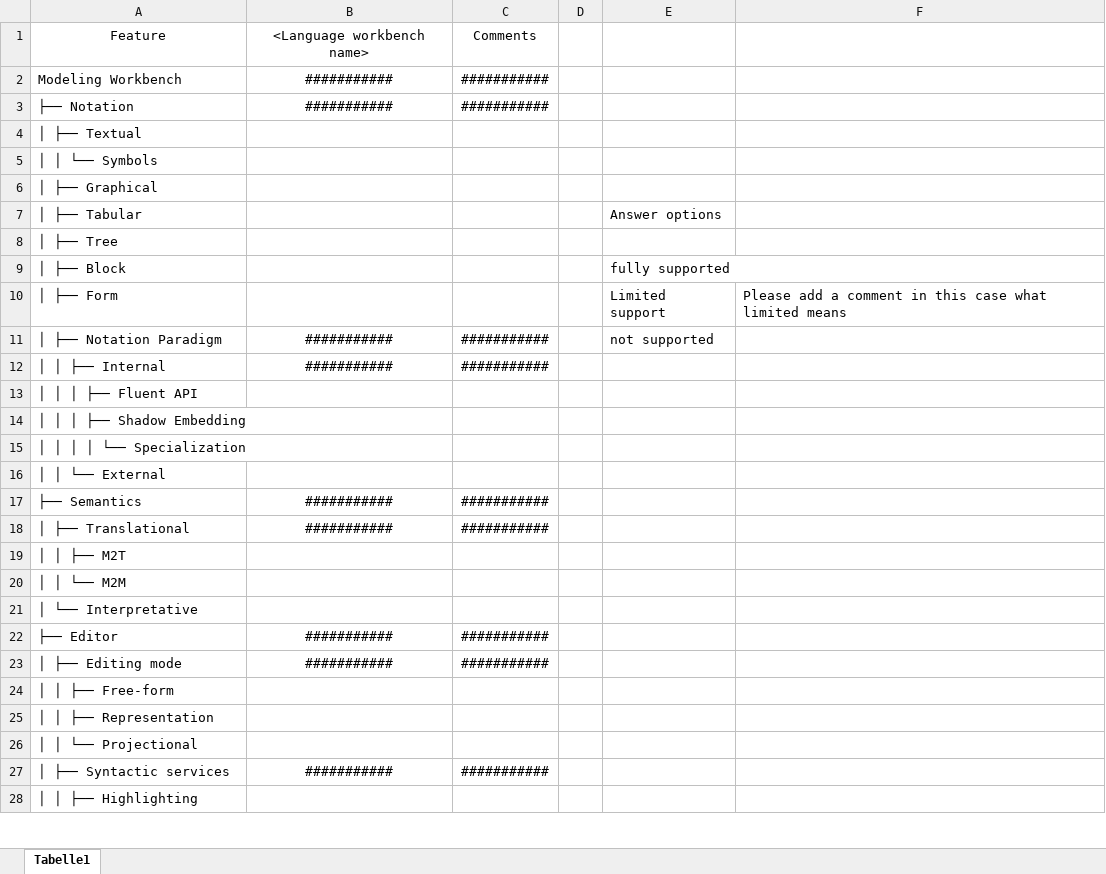
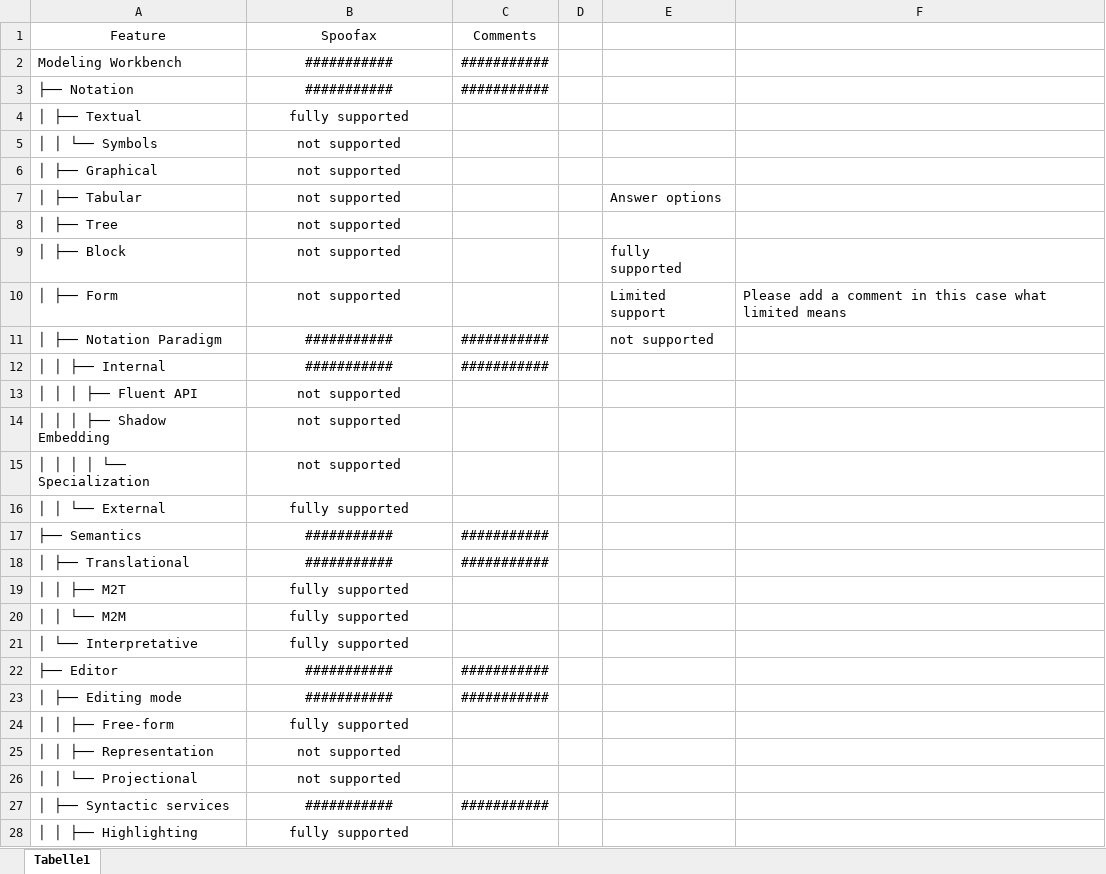
Before and after one commit to MetaBorgCube/metaborg-ql, an Excel workbook: lwc-feature-tables/ModelingWorkbench_FeatureConfiguration.xlsx, sheet Tabelle1, drawn as a sheet; only a part is shown; values as stored, in another font and other column widths than the file's, no borders; table styles not drawn; the diff covers the shown part only; the diff names each change by its address in the sheet, - before the commit and + after, or states it on an @@ line.

Commit message:
MW feature table - copied from the other table

```diff
--- a/lwc-feature-tables/ModelingWorkbench_FeatureConfiguration.xlsx (sheet Tabelle1)
+++ b/lwc-feature-tables/ModelingWorkbench_FeatureConfiguration.xlsx (sheet Tabelle1)
-B1: <Language workbench name>
+B1: Spoofax
-B4: (empty)
+B4: fully supported
-B5:B10: (empty)
+B5:B10: not supported
-B13:B15: (empty)
+B13:B15: not supported
-B16: (empty)
+B16: fully supported
-B19:B21: (empty)
+B19:B21: fully supported
-B24: (empty)
+B24: fully supported
-B25:B26: (empty)
+B25:B26: not supported
-B28: (empty)
+B28: fully supported
```
Also changed, not shown: 40 edited cells elsewhere in this sheet.
